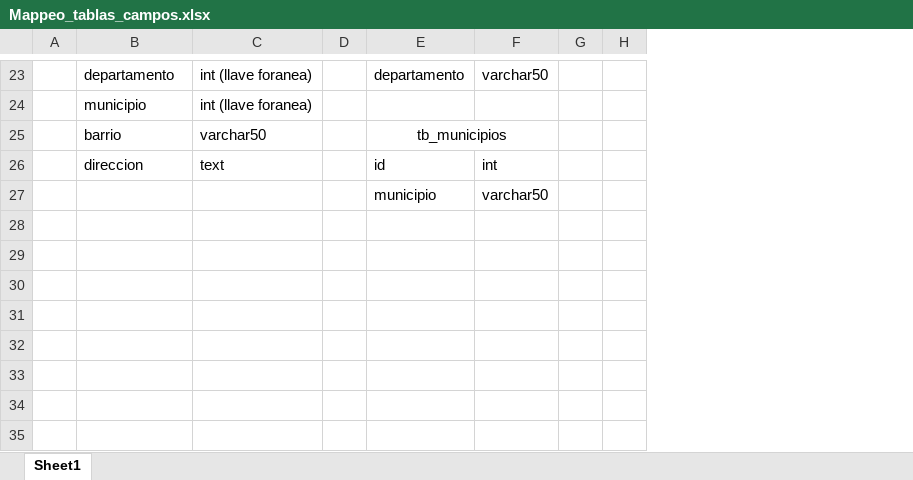
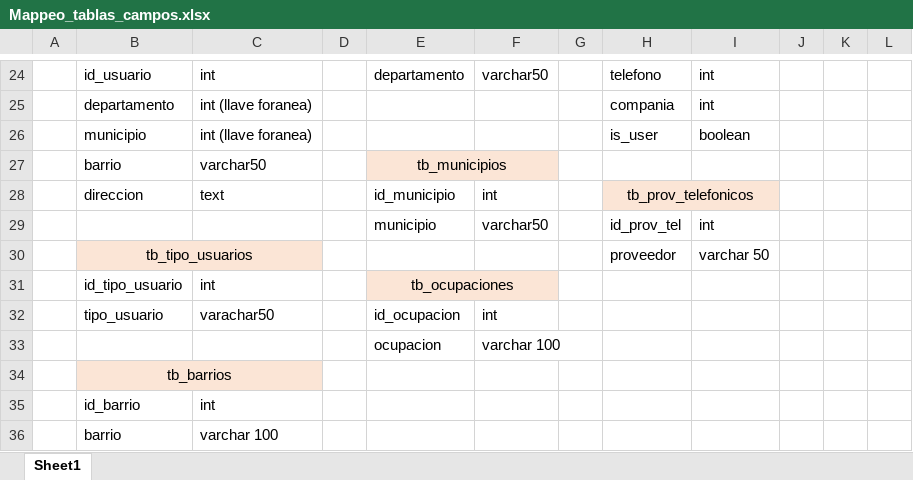
Before and after one commit to franParedes/SaludApp, an Excel workbook: Database/Modelado_BD/Mappeo_tablas_campos.xlsx, sheet Sheet1, drawn as a sheet; only a part is shown, gaps mark what is left out; values as stored, in another font and other column widths than the file's, no borders; removed rows and columns are numbered as before the commit, all else as after; the diff covers the shown part only; the diff names each change by its address in the sheet, - before the commit and + after, or states it on an @@ line.

```diff
--- a/Database/Modelado_BD/Mappeo_tablas_campos.xlsx (sheet Sheet1)
+++ b/Database/Modelado_BD/Mappeo_tablas_campos.xlsx (sheet Sheet1)
-column H, empty
+column H, row 24: telefono; rows 26-29: is_user |  | tb_prov_telefonicos | id_prov_tel
+column I, row 24: int; rows 26-29: boolean |  |  | int
+column J, empty
+column K, empty
+column L, empty
-B24: departamento
+B24: id_usuario
-C24: int (llave foranea)
+C24: int
+row 25:  | departamento | int (llave foranea) |  |  |  |  | compania | int
-E27:F27 fill: none
+E27:F27 fill: #FBE5D6
-E28: id
+E28: id_municipio
+row 30:  | tb_tipo_usuarios |  |  |  |  |  | proveedor | varchar 50
+row 31:  | id_tipo_usuario | int |  | tb_ocupaciones
+row 32:  | tipo_usuario | varachar50 |  | id_ocupacion | int
+row 33:  |  |  |  | ocupacion | varchar 100
+row 34:  | tb_barrios
+row 35:  | id_barrio | int
+row 36:  | barrio | varchar 100
```
Also changed, not shown: 10 added rows, 9 removed rows, 3 edited cells and cell formats elsewhere in this sheet, 1 other file.
